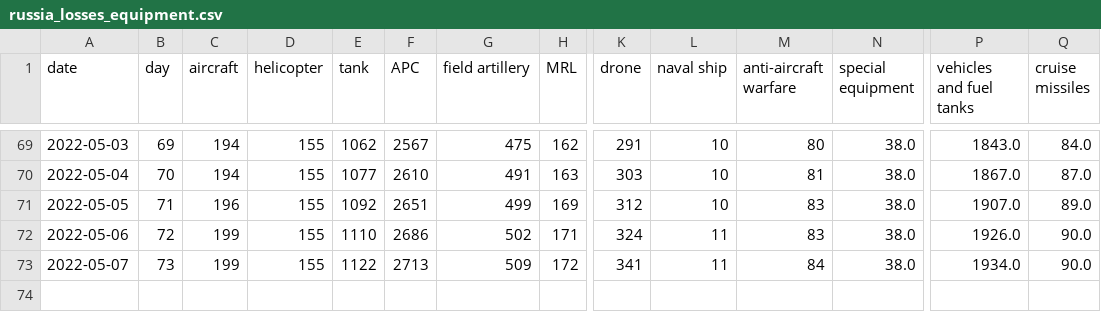
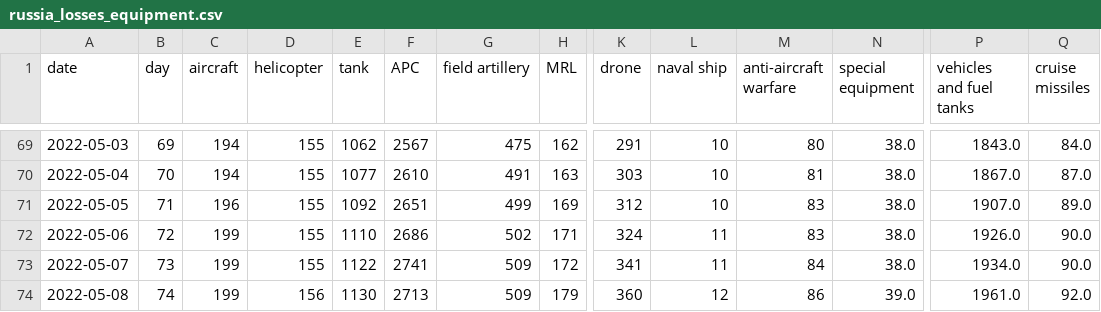
Before and after one commit to taw/open-source-adventures, a CSV file: docs/episode-29/tanks/russia_losses_equipment.csv, drawn as a sheet; only a part is shown, gaps mark what is left out; rows hold the shown columns only; the diff names each change by its address in the sheet, - before the commit and + after, or states it on an @@ line.

```diff
--- a/docs/episode-29/tanks/russia_losses_equipment.csv
+++ b/docs/episode-29/tanks/russia_losses_equipment.csv
-F73 (APC): 2713
+F73 (APC): 2741
+row 74: 2022-05-08 | 74 | 199 | 156 | 1130 | 2713 | 509 | 179 | 360 | 12 | 86 | 39.0 | 1961.0 | 92.0
```
Also changed, not shown: docs/episode-30/russia_losses_equipment.982e4e03.csv, docs/episode-31/russia_losses_equipment.csv, 48 other files.
